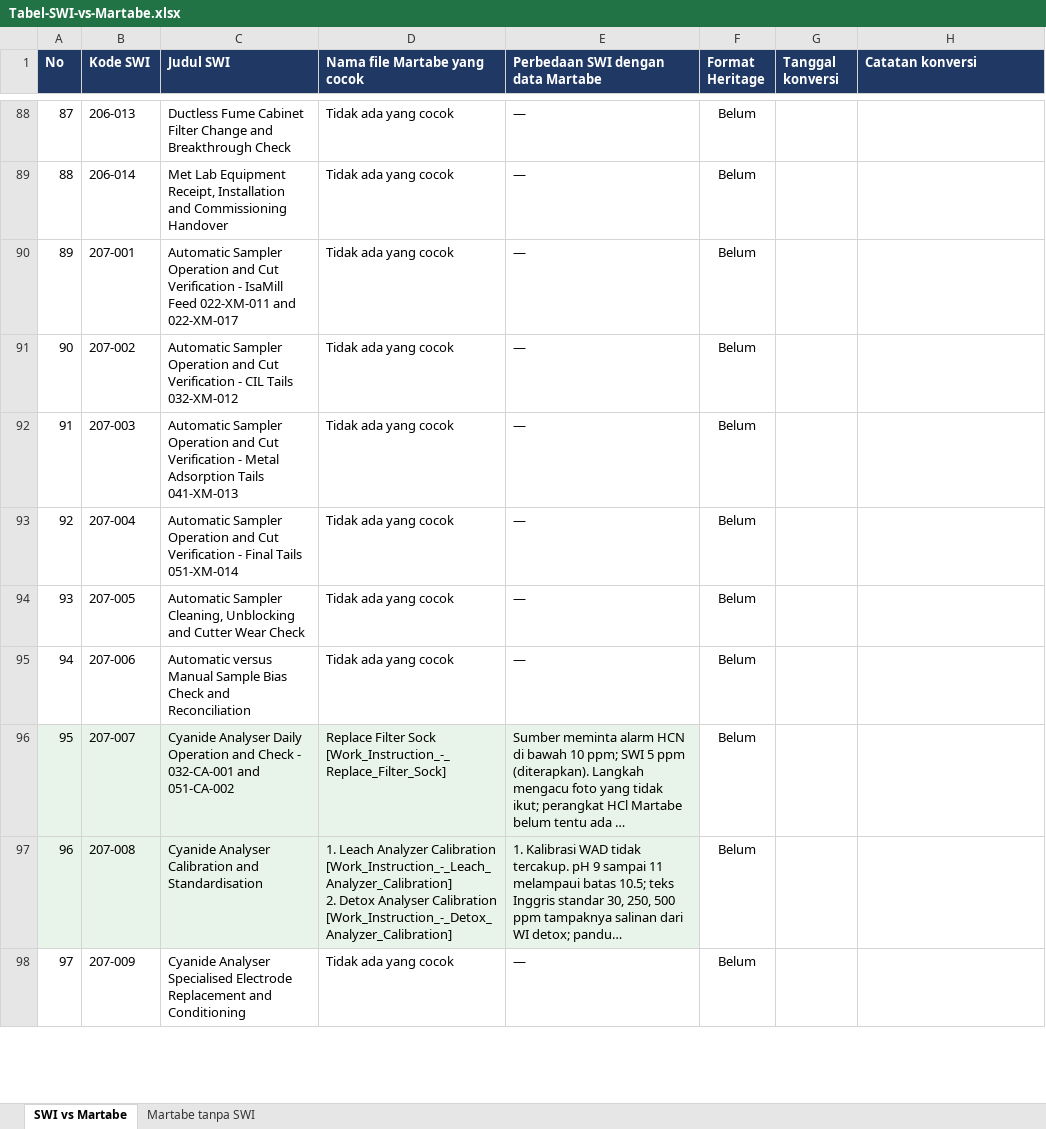
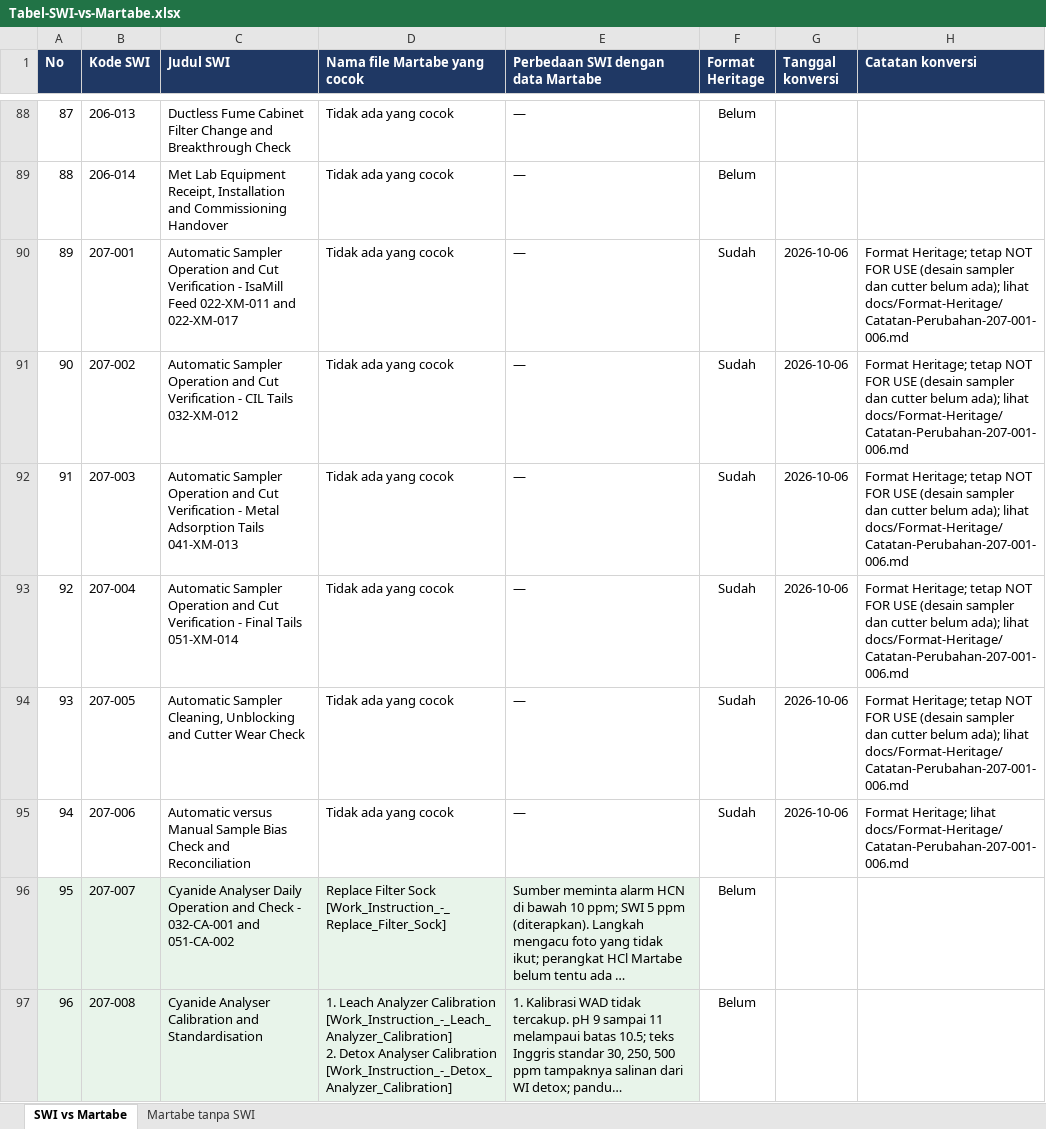
Before and after one commit to 007Manday/SWI-METS, an Excel workbook: docs/Tabel-SWI-vs-Martabe.xlsx, sheet SWI vs Martabe, drawn as a sheet; only a part is shown, gaps mark what is left out; the shorter side is filled out with more unchanged rows; long unchanged cells end in …; values as stored, in another font and other column widths than the file's, no borders; the diff names each change by its address in the sheet, - before the commit and + after, or states it on an @@ line.

```diff
--- a/docs/Tabel-SWI-vs-Martabe.xlsx (sheet SWI vs Martabe)
+++ b/docs/Tabel-SWI-vs-Martabe.xlsx (sheet SWI vs Martabe)
-F90:F95 (Format Heritage): Belum
+F90:F95 (Format Heritage): Sudah
-G90:G95 (Tanggal konversi): (empty)
+G90:G95 (Tanggal konversi): 2026-10-06
-H90:H94 (Catatan konversi): (empty)
+H90:H94 (Catatan konversi): Format Heritage; tetap NOT FOR USE (desain sampler dan cutter belum ada); lihat docs/Format-Heritage/Catatan-Perubahan-207-001-006.md
-H95 (Catatan konversi): (empty)
+H95 (Catatan konversi): Format Heritage; lihat docs/Format-Heritage/Catatan-Perubahan-207-001-006.md
```
Also changed, not shown: 16 other files.
